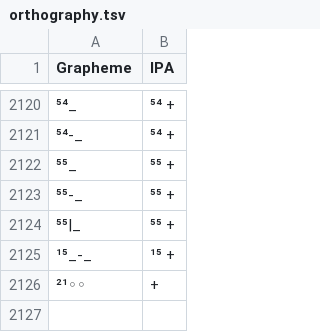
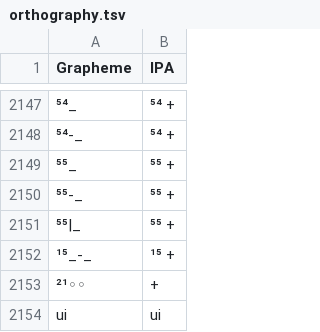
Before and after one commit to lexibank/suntb, a TSV file: etc/orthography.tsv, drawn as a sheet; only a part is shown, gaps mark what is left out; the diff covers the shown part only; the diff names each change by its address in the sheet, - before the commit and + after, or states it on an @@ line.

```diff
--- a/etc/orthography.tsv
+++ b/etc/orthography.tsv
+row 2154: ui | ui
```
Also changed, not shown: 27 added rows elsewhere in this file, 5 other files.
